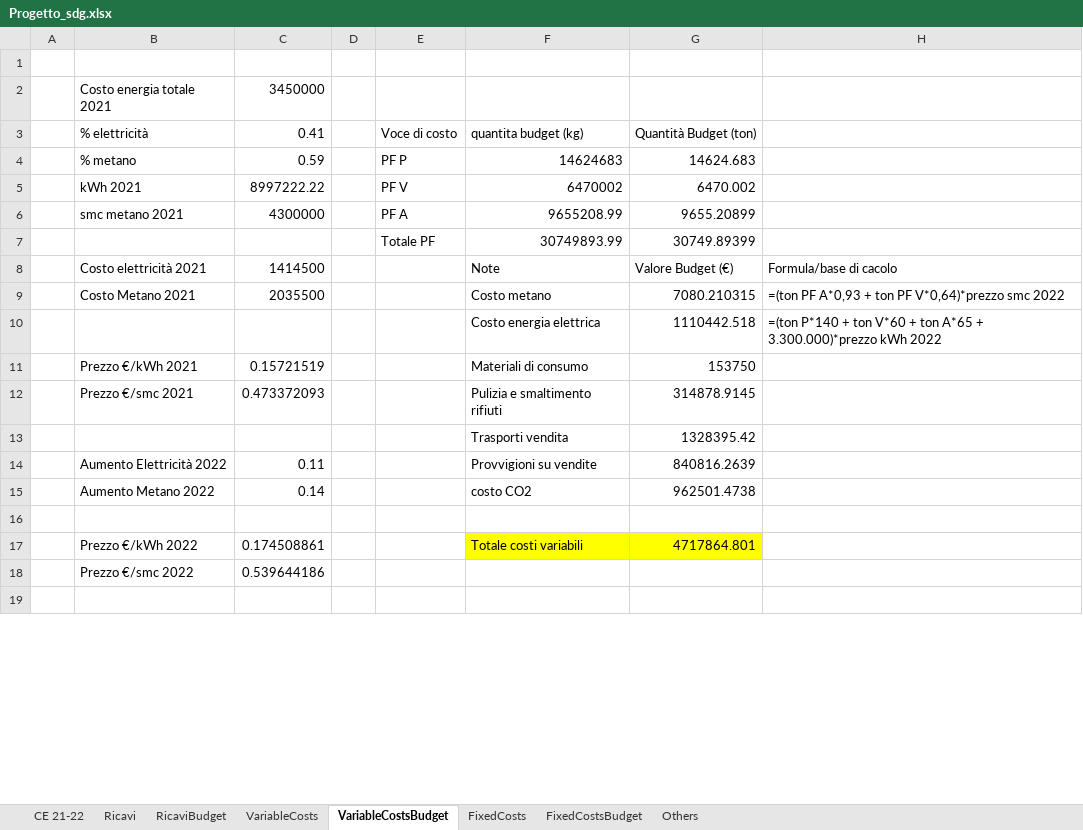
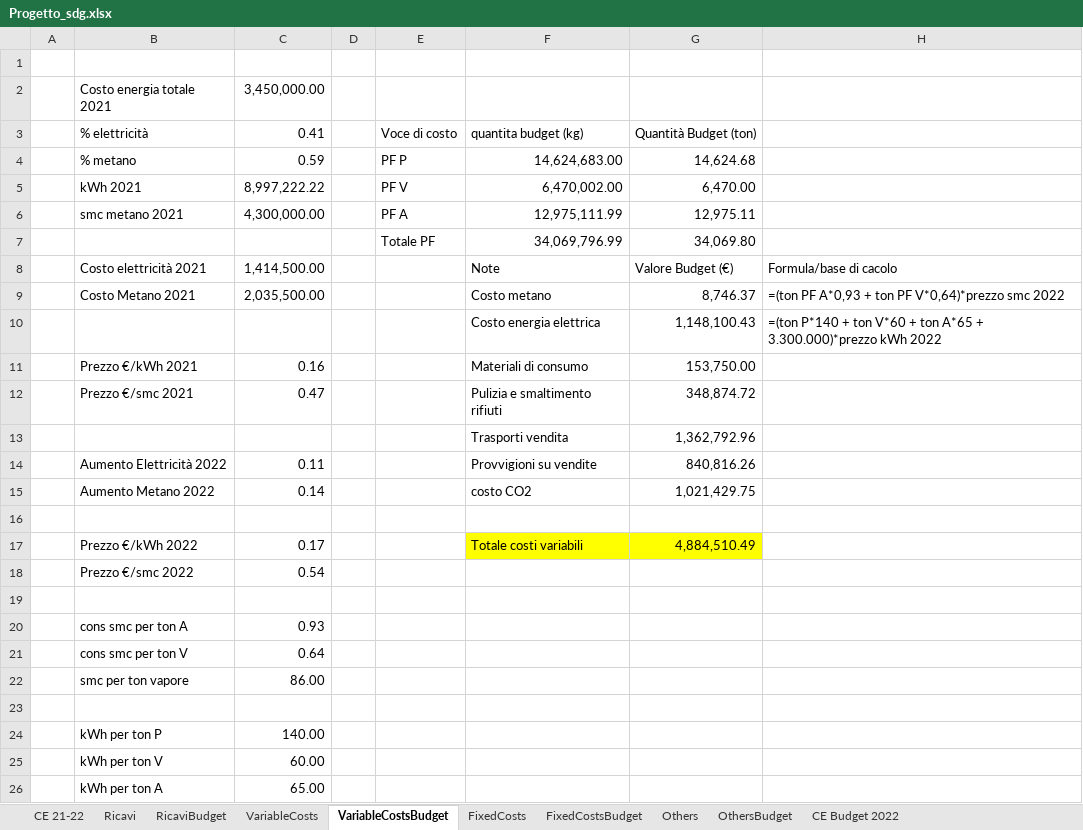
Before and after one commit to Algeri4/script-analisi-scostamenti, an Excel workbook: Progetto_sdg.xlsx, sheet VariableCostsBudget, drawn as a sheet; only a part is shown; values as stored, in another font and other column widths than the file's, no borders; removed rows and columns are numbered as before the commit, all else as after; the diff covers the shown part only; the diff names each change by its address in the sheet, - before the commit and + after, or states it on an @@ line.

```diff
--- a/Progetto_sdg.xlsx (sheet VariableCostsBudget)
+++ b/Progetto_sdg.xlsx (sheet VariableCostsBudget)
+sheet tab: OthersBudget
+sheet tab: CE Budget 2022
-C2: 3450000
+C2: 3,450,000.00
-F4: 14624683
+F4: 14,624,683.00
-G4: 14624.683
+G4: 14,624.68
-C5: 8997222.22
+C5: 8,997,222.22
-F5: 6470002
+F5: 6,470,002.00
-G5: 6470.002
+G5: 6,470.00
-C6: 4300000
+C6: 4,300,000.00
-F6: 9655208.99
+F6: 12,975,111.99
-G6: 9655.20899
+G6: 12,975.11
-row 7:  |  |  |  | Totale PF | 30749893.99 | 30749.89399
+row 7:  |  |  |  | Totale PF | 34,069,796.99 | 34,069.80
-C8: 1414500
+C8: 1,414,500.00
-C9: 2035500
+C9: 2,035,500.00
-G9: 7080.210315
+G9: 8,746.37
-G10: 1110442.518
+G10: 1,148,100.43
-C11: 0.15721519
+C11: 0.16
-G11: 153750
+G11: 153,750.00
-C12: 0.473372093
+C12: 0.47
-G12: 314878.9145
+G12: 348,874.72
-G13: 1328395.42
+G13: 1,362,792.96
-G14: 840816.2639
+G14: 840,816.26
-G15: 962501.4738
+G15: 1,021,429.75
-C17: 0.174508861
+C17: 0.17
-G17: 4717864.801
+G17: 4,884,510.49
-C18: 0.539644186
+C18: 0.54
+row 20:  | cons smc per ton A | 0.93
+row 21:  | cons smc per ton V | 0.64
+row 22:  | smc per ton vapore | 86.00
+row 23: (empty)
+row 24:  | kWh per ton P | 140.00
+row 25:  | kWh per ton V | 60.00
+row 26:  | kWh per ton A | 65.00
```
Also changed, not shown: 10 added rows and 4 edited cells elsewhere in this sheet, sheet RicaviBudget, sheet FixedCostsBudget, formulas that keep their value.
